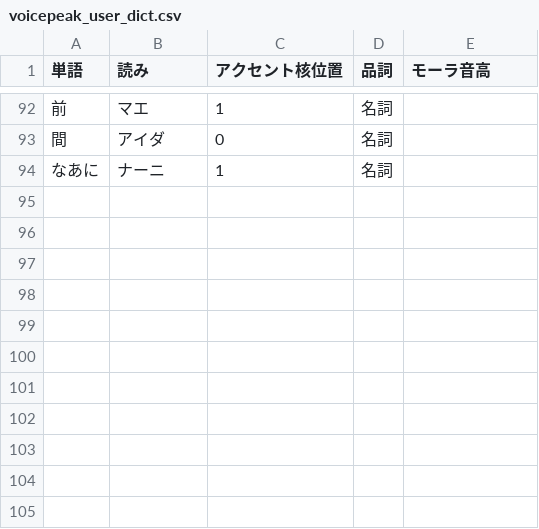
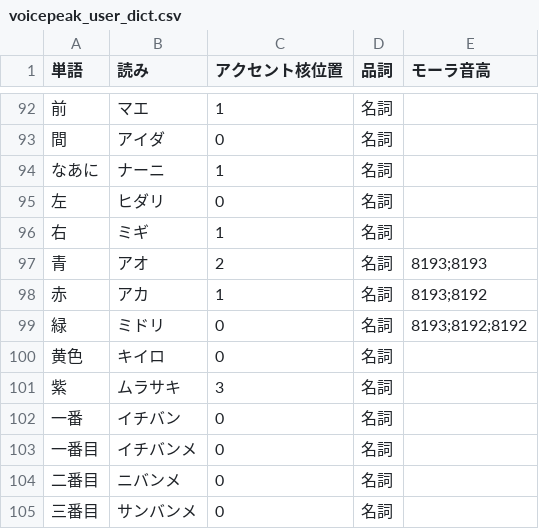
Before and after one commit to NautilusDW/pono-asobiba-app, a CSV file: tools/voicepeak/voicepeak_user_dict.csv, drawn as a sheet; only a part is shown, gaps mark what is left out; the diff names each change by its address in the sheet, - before the commit and + after, or states it on an @@ line.

```diff
--- a/tools/voicepeak/voicepeak_user_dict.csv
+++ b/tools/voicepeak/voicepeak_user_dict.csv
+row 95: 左 | ヒダリ | 0 | 名詞
+row 96: 右 | ミギ | 1 | 名詞
+row 97: 青 | アオ | 2 | 名詞 | 8193;8193
+row 98: 赤 | アカ | 1 | 名詞 | 8193;8192
+row 99: 緑 | ミドリ | 0 | 名詞 | 8193;8192;8192
+row 100: 黄色 | キイロ | 0 | 名詞
+row 101: 紫 | ムラサキ | 3 | 名詞
+row 102: 一番 | イチバン | 0 | 名詞
+row 103: 一番目 | イチバンメ | 0 | 名詞
+row 104: 二番目 | ニバンメ | 0 | 名詞
+row 105: 三番目 | サンバンメ | 0 | 名詞
```
Also changed, not shown: 3 other files.
